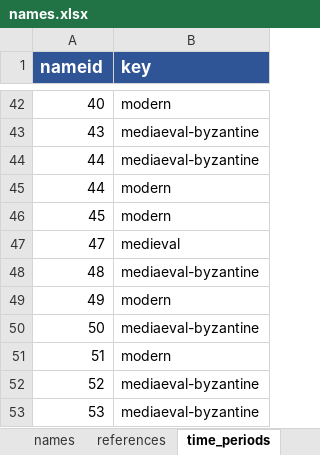
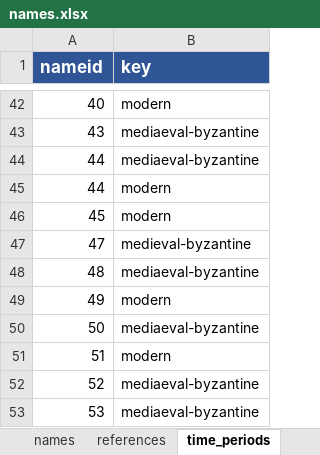
Before and after one commit to isawnyu/pleiades-batching, an Excel workbook: data/calcs/20170118/names.xlsx, sheet time_periods, drawn as a sheet; only a part is shown, gaps mark what is left out; values as stored, in another font and other column widths than the file's, no borders; the diff names each change by its address in the sheet, - before the commit and + after, or states it on an @@ line.

```diff
--- a/data/calcs/20170118/names.xlsx (sheet time_periods)
+++ b/data/calcs/20170118/names.xlsx (sheet time_periods)
-B47 (key): medieval
+B47 (key): medieval-byzantine
```
Also changed, not shown: 3 other files.
